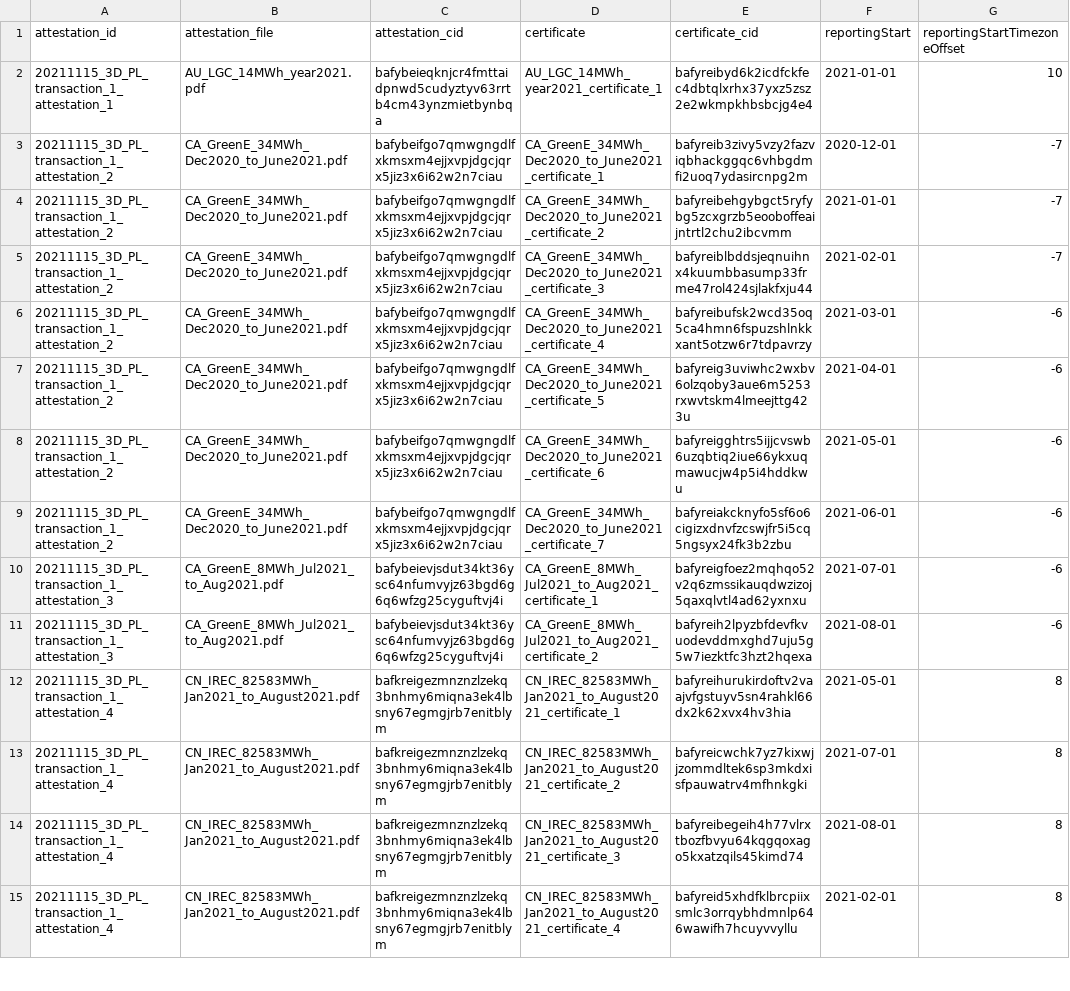
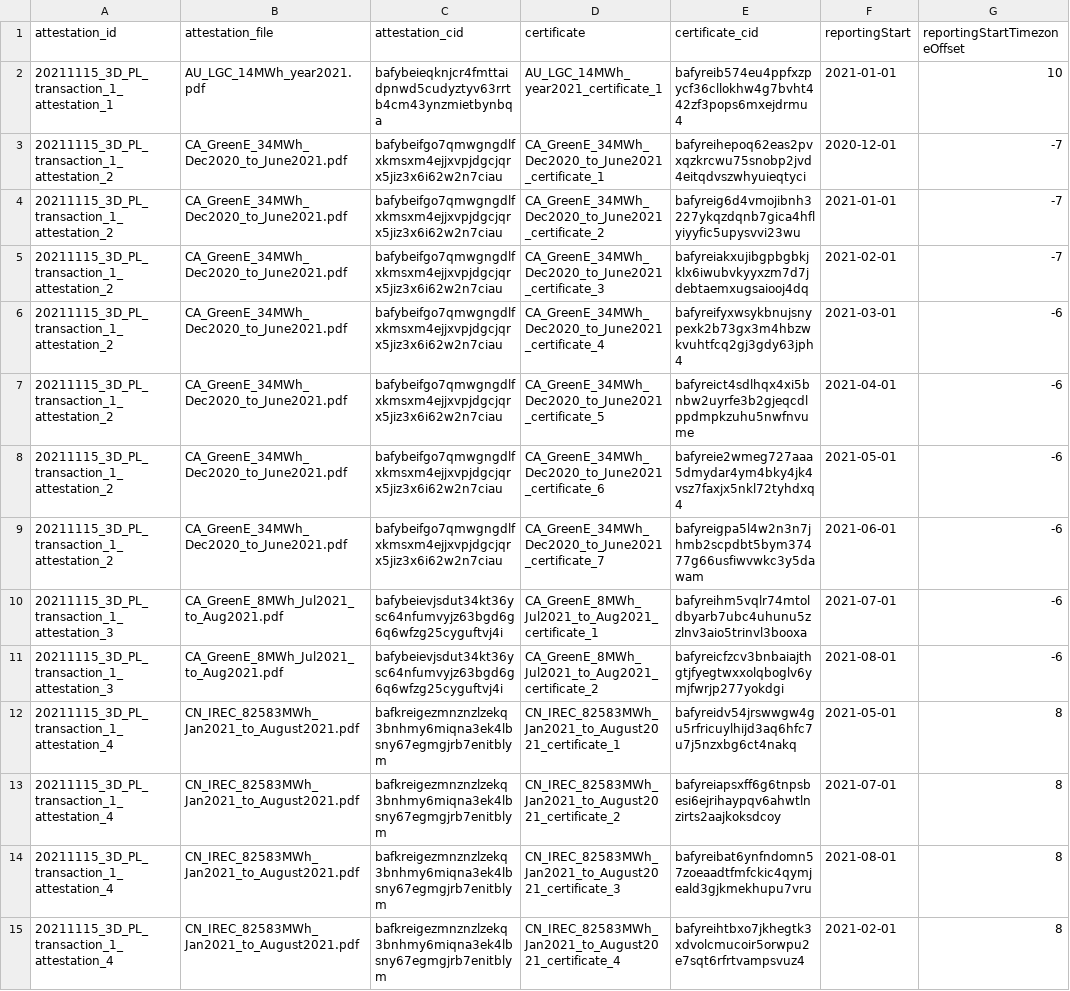
Before and after one commit to protocol/filecoin-renewables-purchases, a CSV file: 20211231_3D_delivery/20211231_3D_delivery_step6_generationRecords.csv, drawn as a sheet; only a part is shown; the diff covers the shown part only; the diff names each change by its address in the sheet, - before the commit and + after, or states it on an @@ line.

Commit message:
Octokit bot: Updating file 20211231_3D_delivery_step6_generationRecords.csv

```diff
--- a/20211231_3D_delivery/20211231_3D_delivery_step6_generationRecords.csv
+++ b/20211231_3D_delivery/20211231_3D_delivery_step6_generationRecords.csv
-E2 (certificate_cid): bafyreibyd6k2icdfckfec4dbtqlxrhx37yxz5zsz2e2wkmpkhbsbcjg4e4
+E2 (certificate_cid): bafyreib574eu4ppfxzpycf36cllokhw4g7bvht442zf3pops6mxejdrmu4
-E3 (certificate_cid): bafyreib3zivy5vzy2fazviqbhackggqc6vhbgdmfi2uoq7ydasircnpg2m
+E3 (certificate_cid): bafyreihepoq62eas2pvxqzkrcwu75snobp2jvd4eitqdvszwhyuieqtyci
-E4 (certificate_cid): bafyreibehgybgct5ryfybg5zcxgrzb5eooboffeaijntrtl2chu2ibcvmm
+E4 (certificate_cid): bafyreig6d4vmojibnh3227ykqzdqnb7gica4hflyiyyfic5upysvvi23wu
-E5 (certificate_cid): bafyreiblbddsjeqnuihnx4kuumbbasump33frme47rol424sjlakfxju44
+E5 (certificate_cid): bafyreiakxujibgpbgbkjklx6iwubvkyyxzm7d7jdebtaemxugsaiooj4dq
-E6 (certificate_cid): bafyreibufsk2wcd35oq5ca4hmn6fspuzshlnkkxant5otzw6r7tdpavrzy
+E6 (certificate_cid): bafyreifyxwsykbnujsnypexk2b73gx3m4hbzwkvuhtfcq2gj3gdy63jph4
-E7 (certificate_cid): bafyreig3uviwhc2wxbv6olzqoby3aue6m5253rxwvtskm4lmeejttg423u
+E7 (certificate_cid): bafyreict4sdlhqx4xi5bnbw2uyrfe3b2gjeqcdlppdmpkzuhu5nwfnvume
-E8 (certificate_cid): bafyreigghtrs5ijjcvswb6uzqbtiq2iue66ykxuqmawucjw4p5i4hddkwu
+E8 (certificate_cid): bafyreie2wmeg727aaa5dmydar4ym4bky4jk4vsz7faxjx5nkl72tyhdxq4
-E9 (certificate_cid): bafyreiakcknyfo5sf6o6cigizxdnvfzcswjfr5i5cq5ngsyx24fk3b2zbu
+E9 (certificate_cid): bafyreigpa5l4w2n3n7jhmb2scpdbt5bym37477g66usfiwvwkc3y5dawam
-E10 (certificate_cid): bafyreigfoez2mqhqo52v2q6zmssikauqdwzizoj5qaxqlvtl4ad62yxnxu
+E10 (certificate_cid): bafyreihm5vqlr74mtoldbyarb7ubc4uhunu5zzlnv3aio5trinvl3booxa
-E11 (certificate_cid): bafyreih2lpyzbfdevfkvuodevddmxghd7uju5g5w7iezktfc3hzt2hqexa
+E11 (certificate_cid): bafyreicfzcv3bnbaiajthgtjfyegtwxxolqboglv6ymjfwrjp277yokdgi
-E12 (certificate_cid): bafyreihurukirdoftv2vaajvfgstuyv5sn4rahkl66dx2k62xvx4hv3hia
+E12 (certificate_cid): bafyreidv54jrswwgw4gu5rfricuylhijd3aq6hfc7u7j5nzxbg6ct4nakq
-E13 (certificate_cid): bafyreicwchk7yz7kixwjjzommdltek6sp3mkdxisfpauwatrv4mfhnkgki
+E13 (certificate_cid): bafyreiapsxff6g6tnpsbesi6ejrihaypqv6ahwtlnzirts2aajkoksdcoy
-E14 (certificate_cid): bafyreibegeih4h77vlrxtbozfbvyu64kqgqoxago5kxatzqils45kimd74
+E14 (certificate_cid): bafyreibat6ynfndomn57zoeaadtfmfckic4qymjeald3gjkmekhupu7vru
-E15 (certificate_cid): bafyreid5xhdfklbrcpiixsmlc3orrqybhdmnlp646wawifh7hcuyvvyllu
+E15 (certificate_cid): bafyreihtbxo7jkhegtk3xdvolcmucoir5orwpu2e7sqt6rfrtvampsvuz4
```
Also changed, not shown: 119 edited cells elsewhere in this file.
